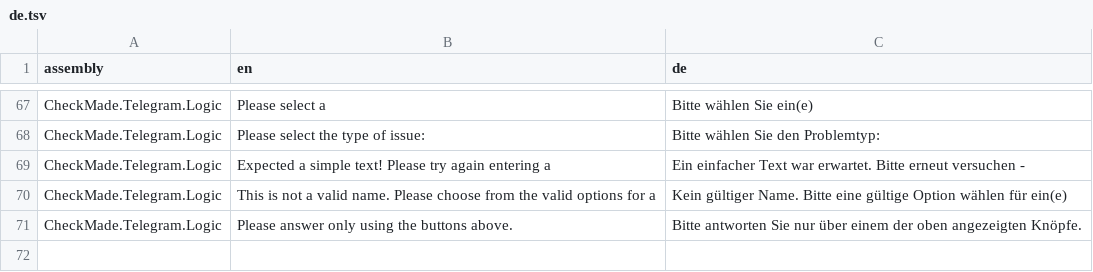
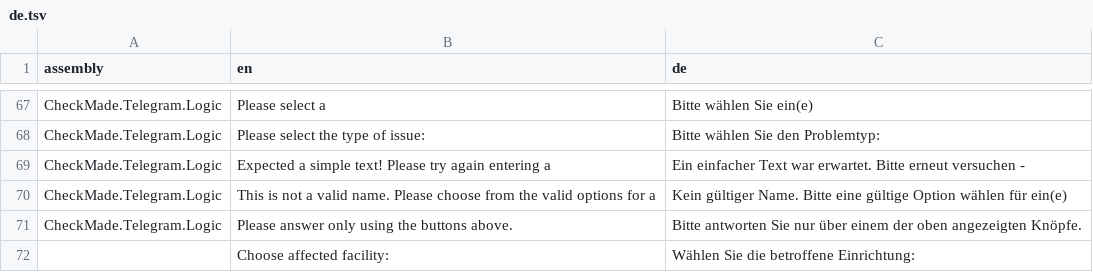
Before and after one commit to CheckMadeLtd/CheckMade, a TSV file: Src/CheckMade.Common.Utils/UiTranslation/TargetLanguages/de.tsv, drawn as a sheet; only a part is shown, gaps mark what is left out.

Commit message:
Implement NewIssueFacilitySelection; make ITradeFacility generic

```diff
--- a/Src/CheckMade.Common.Utils/UiTranslation/TargetLanguages/de.tsv
+++ b/Src/CheckMade.Common.Utils/UiTranslation/TargetLanguages/de.tsv
@@ -71 +71,2 @@ CheckMade.Telegram.Logic	This is not a valid name. Please choose from the valid
 CheckMade.Telegram.Logic	Please answer only using the buttons above.	Bitte antworten Sie nur über einem der oben angezeigten Knöpfe.
+	Choose affected facility:	Wählen Sie die betroffene Einrichtung:
```
Also changed, not shown: 13 other files.
